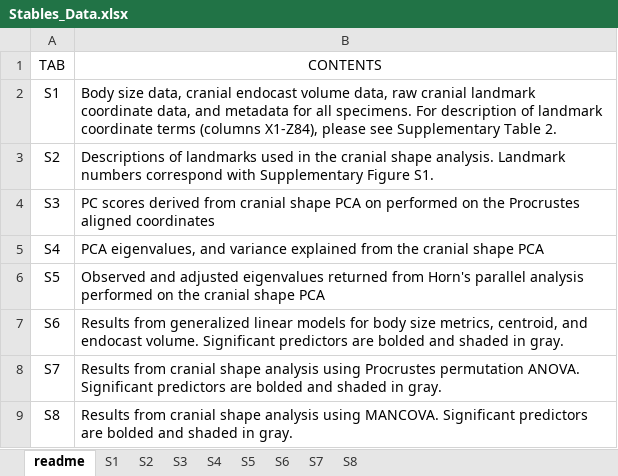
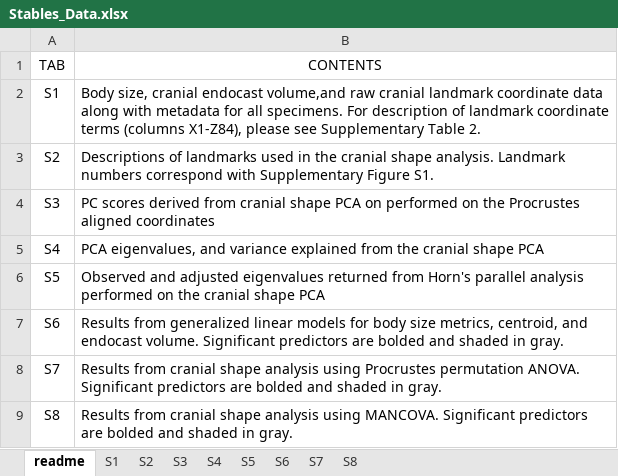
Before and after one commit to PhiferrixeyLab/Kupchella_2026, an Excel workbook: Stables_Data.xlsx, sheet readme, drawn as a sheet; values as stored, in another font and other column widths than the file's, no borders; the diff names each change by its address in the sheet, - before the commit and + after, or states it on an @@ line.

Commit message:
Updated with results for manually digitized right side landmarks on tabs S7 & S8

```diff
--- a/Stables_Data.xlsx (sheet readme)
+++ b/Stables_Data.xlsx (sheet readme)
-B2 (CONTENTS): Body size data, cranial endocast volume data, raw cranial landmark coordinate data, and metadata for…
+B2 (CONTENTS): Body size, cranial endocast volume,and raw cranial landmark coordinate data along with metadata for…
```
Also changed, not shown: sheet S1, sheet S6, sheet S7, sheet S8.
